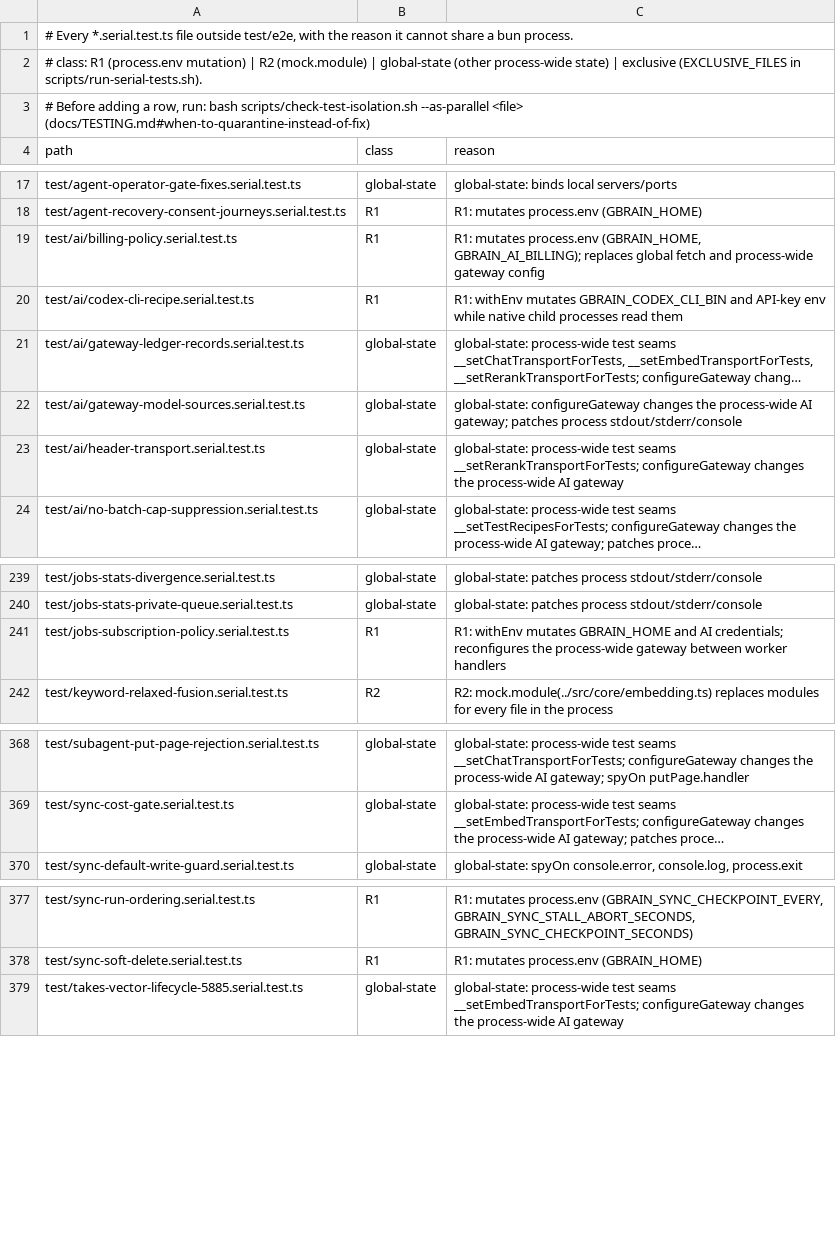
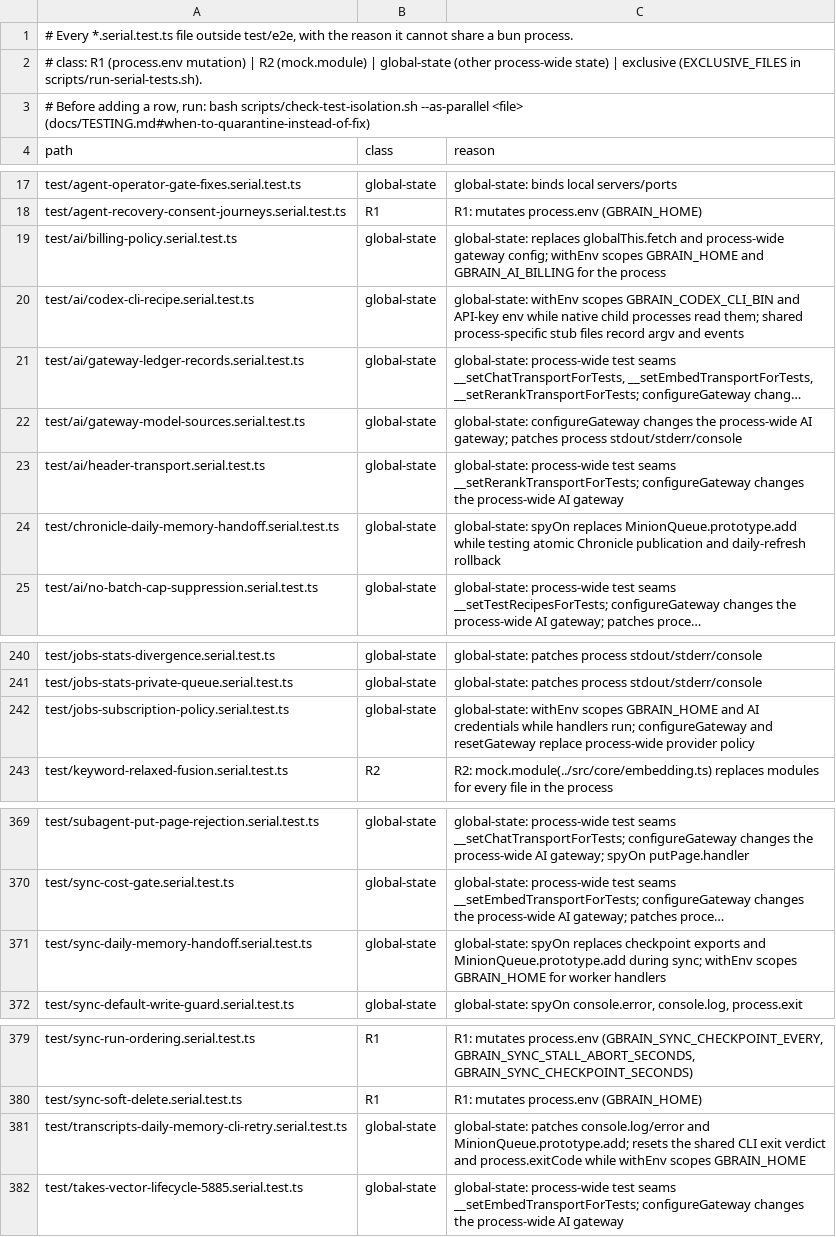
Before and after one commit to daveove/gbrain, a TSV file: scripts/serial-files.tsv, drawn as a sheet; only a part is shown, gaps mark what is left out; long unchanged cells end in …; addresses are those after the commit; the diff names each change by its address in the sheet, - before the commit and + after, or states it on an @@ line.

Commit message:
chore(contracts): refresh consolidated inventories

```diff
--- a/scripts/serial-files.tsv
+++ b/scripts/serial-files.tsv
-B19:B20 (class): R1
+B19:B20 (class): global-state
-C19 (reason): R1: mutates process.env (GBRAIN_HOME, GBRAIN_AI_BILLING); replaces global fetch and process-wide gateway config
+C19 (reason): global-state: replaces globalThis.fetch and process-wide gateway config; withEnv scopes GBRAIN_HOME and GBRAIN_AI_BILLING for the process
-C20 (reason): R1: withEnv mutates GBRAIN_CODEX_CLI_BIN and API-key env while native child processes read them
+C20 (reason): global-state: withEnv scopes GBRAIN_CODEX_CLI_BIN and API-key env while native child processes read them; shared process-specific stub files record argv and events
+row 24: test/chronicle-daily-memory-handoff.serial.test.ts | global-state | global-state: spyOn replaces MinionQueue.prototype.add while testing atomic Chronicle publication and daily-refresh rollback
-B242 (class): R1
+B242 (class): global-state
-C242 (reason): R1: withEnv mutates GBRAIN_HOME and AI credentials; reconfigures the process-wide gateway between worker handlers
+C242 (reason): global-state: withEnv scopes GBRAIN_HOME and AI credentials while handlers run; configureGateway and resetGateway replace process-wide provider policy
+row 371: test/sync-daily-memory-handoff.serial.test.ts | global-state | global-state: spyOn replaces checkpoint exports and MinionQueue.prototype.add during sync; withEnv scopes GBRAIN_HOME for worker handlers
+row 381: test/transcripts-daily-memory-cli-retry.serial.test.ts | global-state | global-state: patches console.log/error and MinionQueue.prototype.add; resets the shared CLI exit verdict and process.exitCode while withEnv scopes GBRAIN_HOME
```
Also changed, not shown: 26 other files.
